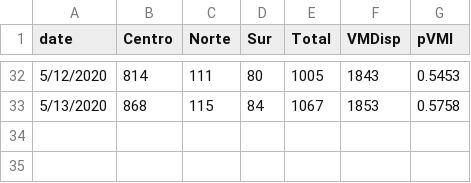
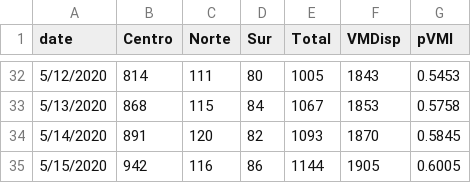
Before and after one commit to maibennett/code, a CSV file: covid/data/VMI.csv, drawn as a sheet; only a part is shown, gaps mark what is left out; the diff names each change by its address in the sheet, - before the commit and + after, or states it on an @@ line.

```diff
--- a/covid/data/VMI.csv
+++ b/covid/data/VMI.csv
+row 34: 5/14/2020 | 891 | 120 | 82 | 1093 | 1870 | 0.5845
+row 35: 5/15/2020 | 942 | 116 | 86 | 1144 | 1905 | 0.6005
```
Also changed, not shown: covid/data/VMI_stgo.csv, covid/data/beds.csv, 5 other files.
